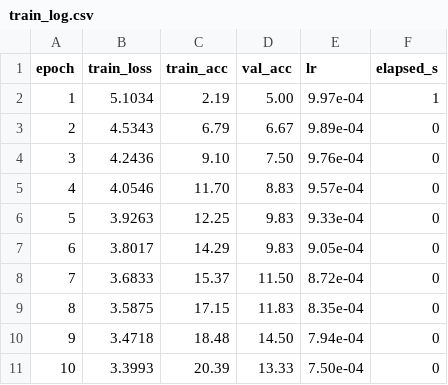
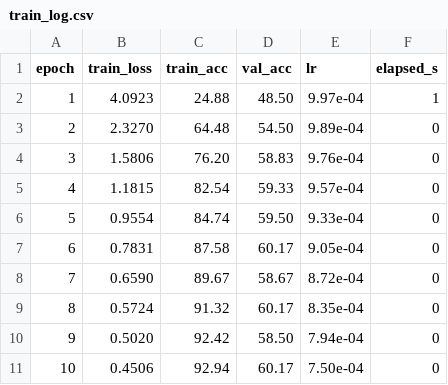
Before and after one commit to jaroslawstar/birds, a CSV file: reports/exp_mlp_512/train_log.csv, drawn as a sheet; only a part is shown; the diff covers the shown part only.

```diff
--- a/reports/exp_mlp_512/train_log.csv
+++ b/reports/exp_mlp_512/train_log.csv
@@ -1,11 +1,11 @@
 epoch,train_loss,train_acc,val_acc,lr,elapsed_s
-1,5.1034,2.19,5.00,9.97e-04,1
-2,4.5343,6.79,6.67,9.89e-04,0
-3,4.2436,9.10,7.50,9.76e-04,0
-4,4.0546,11.70,8.83,9.57e-04,0
-5,3.9263,12.25,9.83,9.33e-04,0
-6,3.8017,14.29,9.83,9.05e-04,0
-7,3.6833,15.37,11.50,8.72e-04,0
-8,3.5875,17.15,11.83,8.35e-04,0
-9,3.4718,18.48,14.50,7.94e-04,0
-10,3.3993,20.39,13.33,7.50e-04,0
+1,4.0923,24.88,48.50,9.97e-04,1
+2,2.3270,64.48,54.50,9.89e-04,0
+3,1.5806,76.20,58.83,9.76e-04,0
+4,1.1815,82.54,59.33,9.57e-04,0
+5,0.9554,84.74,59.50,9.33e-04,0
+6,0.7831,87.58,60.17,9.05e-04,0
+7,0.6590,89.67,58.67,8.72e-04,0
+8,0.5724,91.32,60.17,8.35e-04,0
+9,0.5020,92.42,58.50,7.94e-04,0
+10,0.4506,92.94,60.17,7.50e-04,0
```
Also changed, not shown: 61 edited cells elsewhere in this file, reports/exp_ae_256/train_log.csv, reports/exp_ae_512/train_log.csv, 51 other files.
